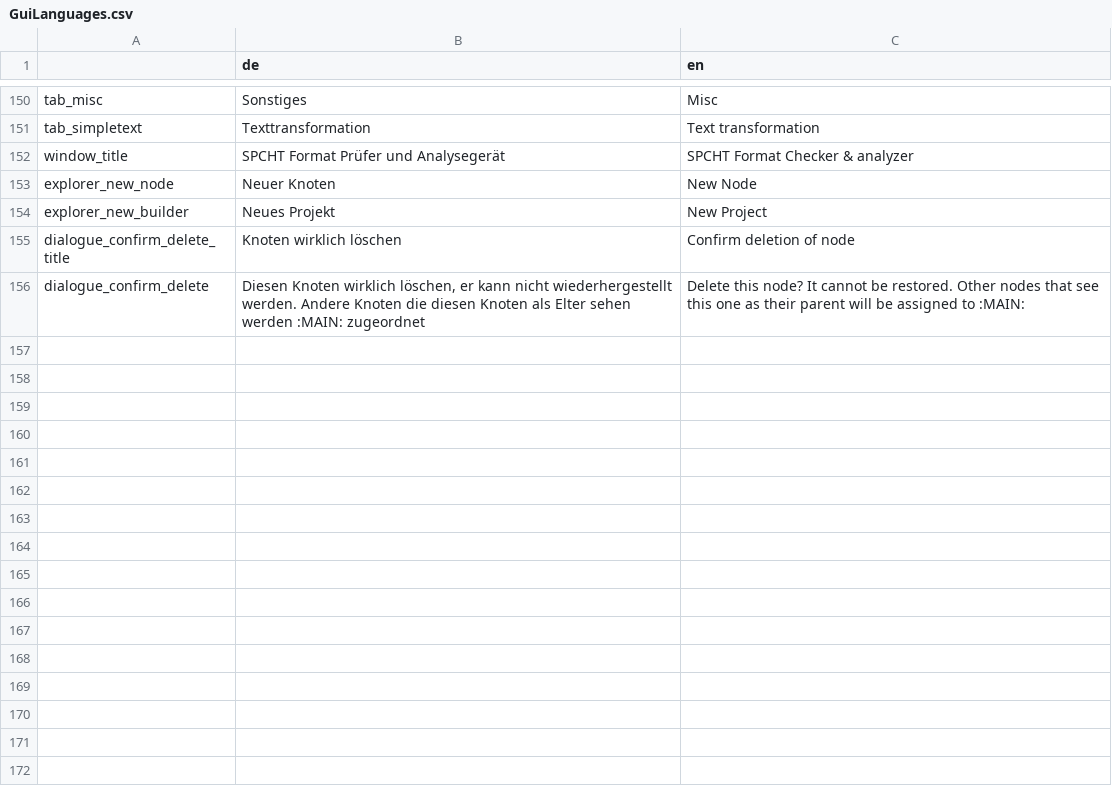
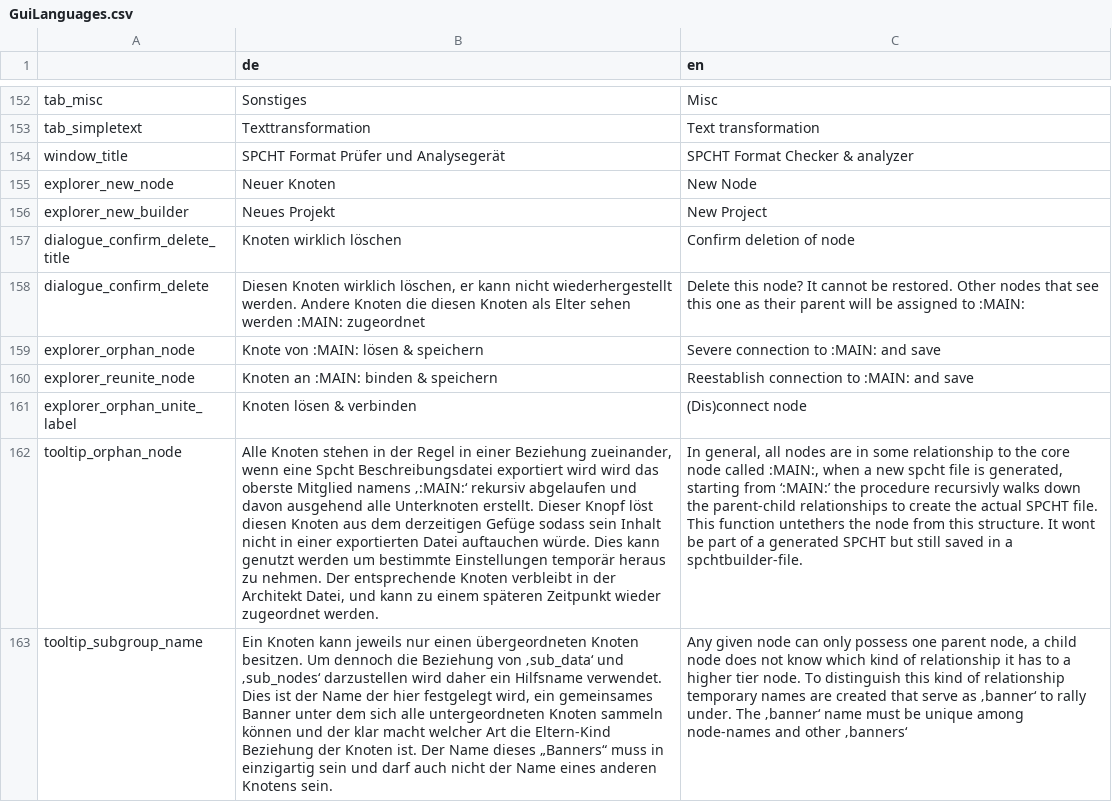
Before and after one commit to jpkanter/Spcht, a CSV file: SpchtCheckerGui/GuiLanguages.csv, drawn as a sheet; only a part is shown, gaps mark what is left out; the diff covers the shown part only; the diff names each change by its address in the sheet, - before the commit and + after, or states it on an @@ line.

```diff
--- a/SpchtCheckerGui/GuiLanguages.csv
+++ b/SpchtCheckerGui/GuiLanguages.csv
+row 159: explorer_orphan_node | Knote von :MAIN: lösen & speichern | Severe connection to :MAIN: and save
+row 160: explorer_reunite_node | Knoten an :MAIN: binden & speichern | Reestablish connection to :MAIN: and save
+row 161: explorer_orphan_unite_label | Knoten lösen & verbinden | (Dis)connect node
+row 162: tooltip_orphan_node | Alle Knoten stehen in der Regel in einer Beziehung zueinander, wenn eine Spcht Beschreibungsdatei exportiert wird wird das oberste Mitglied namens ‚:MAIN:‘ rekursiv abgelaufen und davon ausgehend alle Unterknoten erstellt. Dieser Knopf löst diesen Knoten aus dem derzeitigen Gefüge sodass sein Inhalt nicht in einer exportierten Datei auftauchen würde. Dies kann genutzt werden um bestimmte Einstellungen temporär heraus zu nehmen. Der entsprechende Knoten verbleibt in der Architekt Datei, und kann zu einem späteren Zeitpunkt wieder zugeordnet werden. | In general, all nodes are in some relationship to the core node called :MAIN:, when a new spcht file is generated, starting from ‘:MAIN:’ the procedure recursivly walks down the parent-child relationships to create the actual SPCHT file. This function untethers the node from this structure. It wont be part of a generated SPCHT but still saved in a spchtbuilder-file.
+row 163: tooltip_subgroup_name | Ein Knoten kann jeweils nur einen übergeordneten Knoten besitzen. Um dennoch die Beziehung von ‚sub_data‘ und ‚sub_nodes‘ darzustellen wird daher ein Hilfsname verwendet. Dies ist der Name der hier festgelegt wird, ein gemeinsames Banner unter dem sich alle untergeordneten Knoten sammeln können und der klar macht welcher Art die Eltern-Kind Beziehung der Knoten ist. Der Name dieses „Banners“ muss in einzigartig sein und darf auch nicht der Name eines anderen Knotens sein. | Any given node can only possess one parent node, a child node does not know which kind of relationship it has to a higher tier node. To distinguish this kind of relationship temporary names are created that serve as ‚banner‘ to rally under. The ‚banner‘ name must be unique among node-names and other ‚banners‘
```
Also changed, not shown: 7 added rows and 16 edited cells elsewhere in this file, 5 other files.
